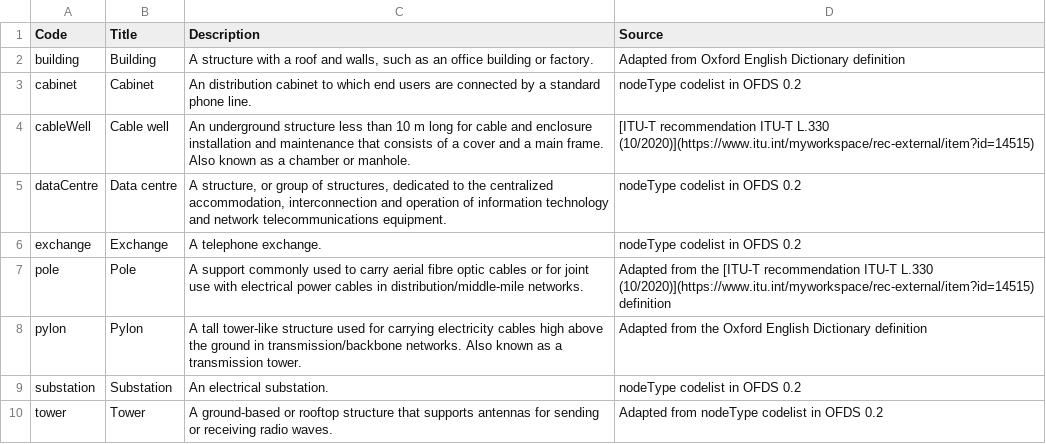
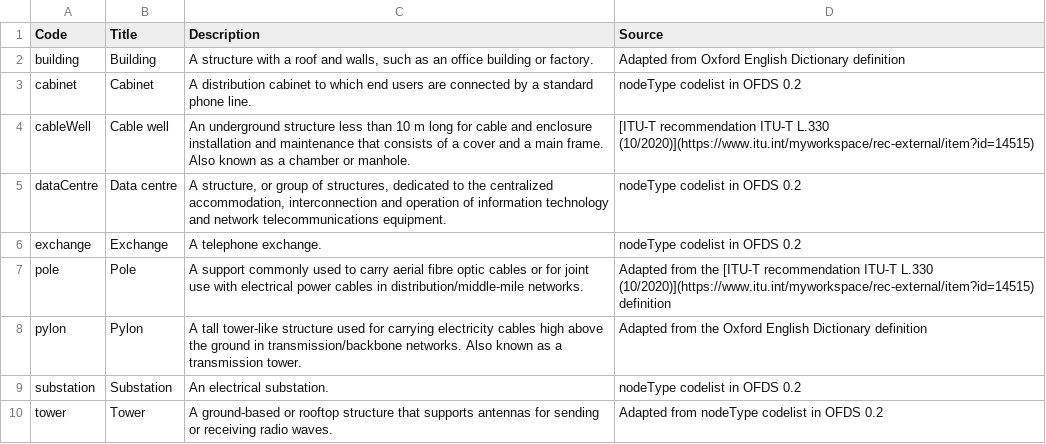
Before and after one commit to Open-Telecoms-Data/open-fibre-data-standard, a CSV file: codelists/open/nodeSupportingInfrastructure.csv, drawn as a sheet.

```diff
--- a/codelists/open/nodeSupportingInfrastructure.csv
+++ b/codelists/open/nodeSupportingInfrastructure.csv
@@ -2,3 +2,3 @@ Code,Title,Description,Source
 building,Building,"A structure with a roof and walls, such as an office building or factory.",Adapted from Oxford English Dictionary definition
-cabinet,Cabinet,An distribution cabinet to which end users are connected by a standard phone line.,nodeType codelist in OFDS 0.2
+cabinet,Cabinet,A distribution cabinet to which end users are connected by a standard phone line.,nodeType codelist in OFDS 0.2
 cableWell,Cable well,"An underground structure less than 10 m long for cable and enclosure installation and maintenance that consists of a cover and a main frame. Also known as a chamber or manhole.",[ITU-T recommendation ITU-T L.330 (10/2020)](https://www.itu.int/myworkspace/rec-external/item?id=14515)
```
Also changed, not shown: codelists/open/organisationRole.csv.
